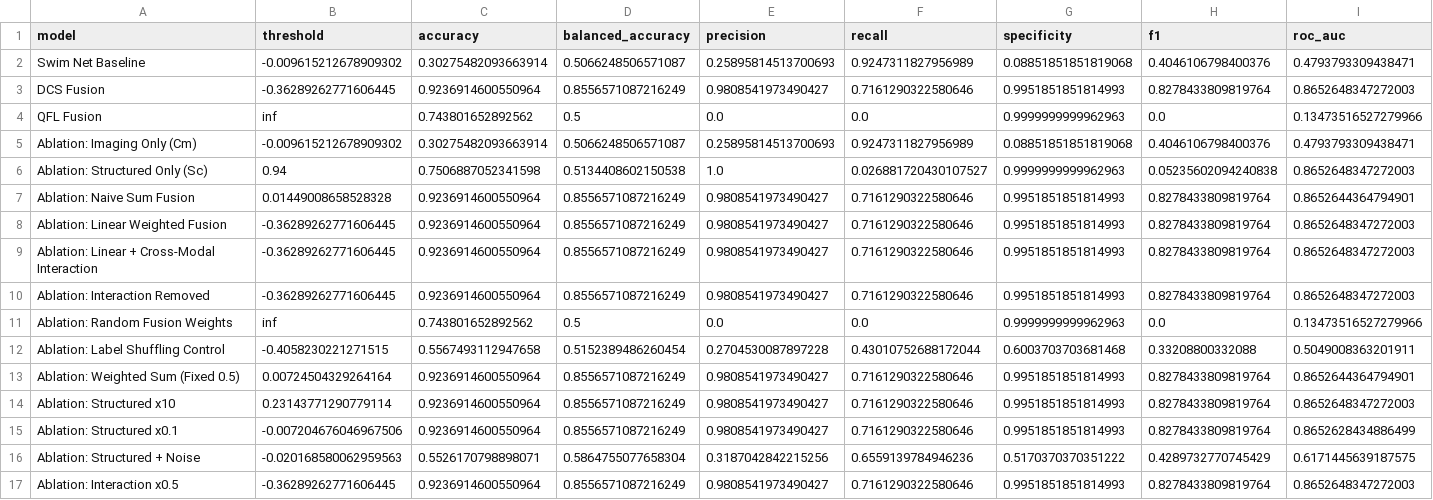
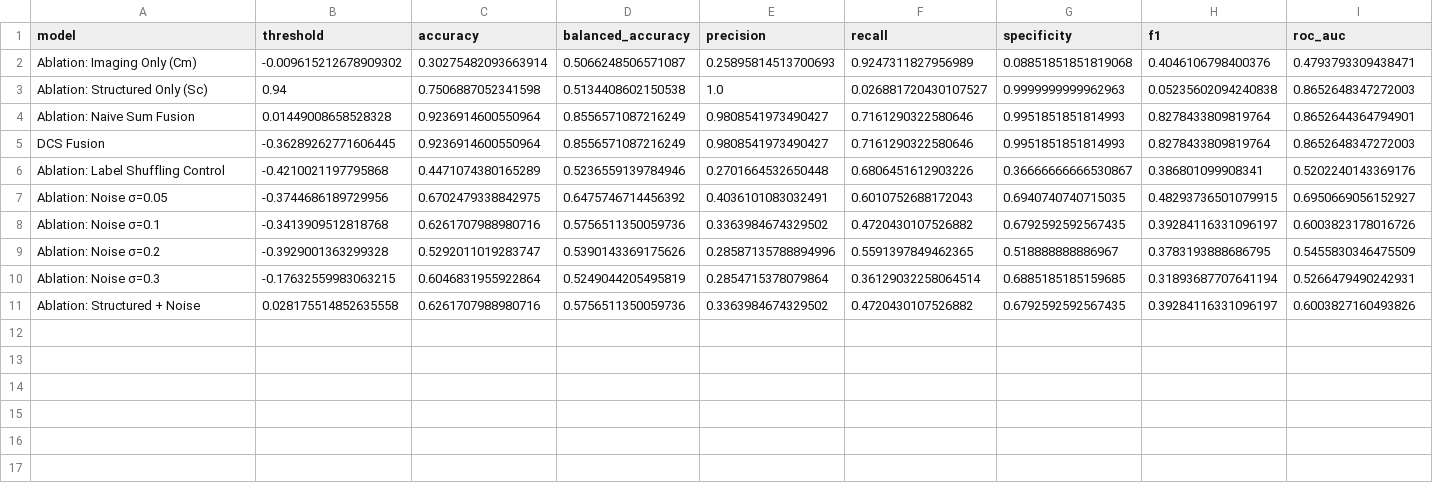
Before and after one commit to leilabidad/vircolab_agenticai, a CSV file: gpu_base/results/The_final_results.csv, drawn as a sheet.

Commit message:
Add files via upload

```diff
--- a/gpu_base/results/The_final_results.csv
+++ b/gpu_base/results/The_final_results.csv
@@ -1,5 +1,2 @@
 model,threshold,accuracy,balanced_accuracy,precision,recall,specificity,f1,roc_auc
-Swim Net Baseline,-0.009615212678909302,0.30275482093663914,0.5066248506571087,0.25895814513700693,0.9247311827956989,0.08851851851819068,0.4046106798400376,0.4793793309438471
-DCS Fusion,-0.36289262771606445,0.9236914600550964,0.8556571087216249,0.9808541973490427,0.7161290322580646,0.9951851851814993,0.8278433809819764,0.8652648347272003
-QFL Fusion,inf,0.743801652892562,0.5,0.0,0.0,0.9999999999962963,0.0,0.13473516527279966
 Ablation: Imaging Only (Cm),-0.009615212678909302,0.30275482093663914,0.5066248506571087,0.25895814513700693,0.9247311827956989,0.08851851851819068,0.4046106798400376,0.4793793309438471
@@ -7,11 +4,8 @@ Ablation: Structured Only (Sc),0.94,0.7506887052341598,0.5134408602150538,1.0,0.
 Ablation: Naive Sum Fusion,0.01449008658528328,0.9236914600550964,0.8556571087216249,0.9808541973490427,0.7161290322580646,0.9951851851814993,0.8278433809819764,0.8652644364794901
-Ablation: Linear Weighted Fusion,-0.36289262771606445,0.9236914600550964,0.8556571087216249,0.9808541973490427,0.7161290322580646,0.9951851851814993,0.8278433809819764,0.8652648347272003
-Ablation: Linear + Cross-Modal Interaction,-0.36289262771606445,0.9236914600550964,0.8556571087216249,0.9808541973490427,0.7161290322580646,0.9951851851814993,0.8278433809819764,0.8652648347272003
-Ablation: Interaction Removed,-0.36289262771606445,0.9236914600550964,0.8556571087216249,0.9808541973490427,0.7161290322580646,0.9951851851814993,0.8278433809819764,0.8652648347272003
-Ablation: Random Fusion Weights,inf,0.743801652892562,0.5,0.0,0.0,0.9999999999962963,0.0,0.13473516527279966
-Ablation: Label Shuffling Control,-0.4058230221271515,0.5567493112947658,0.5152389486260454,0.2704530087897228,0.43010752688172044,0.6003703703681468,0.33208800332088,0.5049008363201911
-Ablation: Weighted Sum (Fixed 0.5),0.00724504329264164,0.9236914600550964,0.8556571087216249,0.9808541973490427,0.7161290322580646,0.9951851851814993,0.8278433809819764,0.8652644364794901
-Ablation: Structured x10,0.23143771290779114,0.9236914600550964,0.8556571087216249,0.9808541973490427,0.7161290322580646,0.9951851851814993,0.8278433809819764,0.8652648347272003
-Ablation: Structured x0.1,-0.007204676046967506,0.9236914600550964,0.8556571087216249,0.9808541973490427,0.7161290322580646,0.9951851851814993,0.8278433809819764,0.8652628434886499
-Ablation: Structured + Noise,-0.020168580062959563,0.5526170798898071,0.5864755077658304,0.3187042842215256,0.6559139784946236,0.5170370370351222,0.4289732770745429,0.6171445639187575
-Ablation: Interaction x0.5,-0.36289262771606445,0.9236914600550964,0.8556571087216249,0.9808541973490427,0.7161290322580646,0.9951851851814993,0.8278433809819764,0.8652648347272003
+DCS Fusion,-0.36289262771606445,0.9236914600550964,0.8556571087216249,0.9808541973490427,0.7161290322580646,0.9951851851814993,0.8278433809819764,0.8652648347272003
+Ablation: Label Shuffling Control,-0.4210021197795868,0.4471074380165289,0.5236559139784946,0.2701664532650448,0.6806451612903226,0.36666666666530867,0.386801099908341,0.5202240143369176
+Ablation: Noise σ=0.05,-0.3744686189729956,0.6702479338842975,0.6475746714456392,0.4036101083032491,0.6010752688172043,0.6940740740715035,0.48293736501079915,0.6950669056152927
+Ablation: Noise σ=0.1,-0.3413909512818768,0.6261707988980716,0.5756511350059736,0.3363984674329502,0.4720430107526882,0.6792592592567435,0.39284116331096197,0.6003823178016726
+Ablation: Noise σ=0.2,-0.3929001363299328,0.5292011019283747,0.5390143369175626,0.28587135788894996,0.5591397849462365,0.518888888886967,0.3783193888686795,0.5455830346475509
+Ablation: Noise σ=0.3,-0.17632559983063215,0.6046831955922864,0.5249044205495819,0.2854715378079864,0.36129032258064514,0.6885185185159685,0.31893687707641194,0.5266479490242931
+Ablation: Structured + Noise,0.028175514852635558,0.6261707988980716,0.5756511350059736,0.3363984674329502,0.4720430107526882,0.6792592592567435,0.39284116331096197,0.6003827160493826
```
